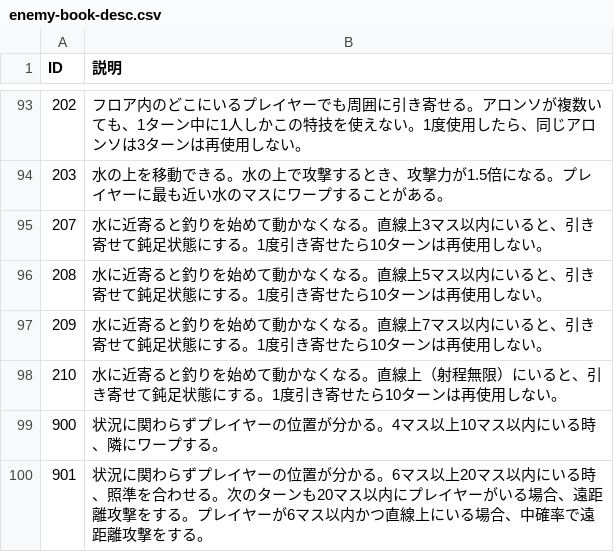
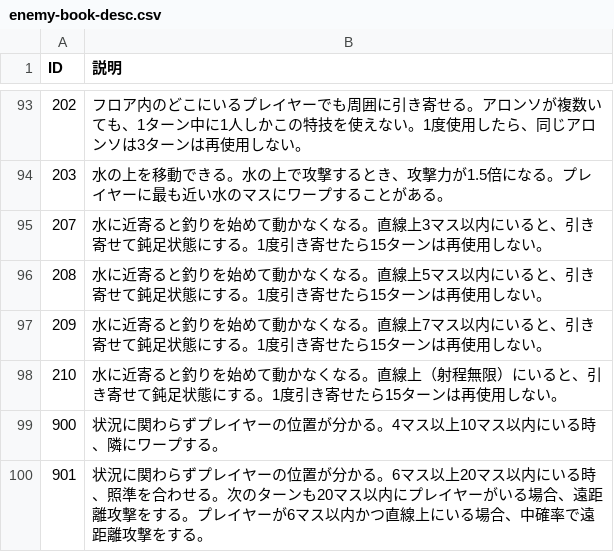
Before and after one commit to Aliostro/lumia-underground-labyrinth, a CSV file: assets/data/enemy-book-desc.csv, drawn as a sheet; only a part is shown, gaps mark what is left out.

```diff
--- a/assets/data/enemy-book-desc.csv
+++ b/assets/data/enemy-book-desc.csv
@@ -94,6 +94,6 @@
 "203", "水の上を移動できる。水の上で攻撃するとき、攻撃力が1.5倍になる。プレイヤーに最も近い水のマスにワープすることがある。"
-"207", "水に近寄ると釣りを始めて動かなくなる。直線上3マス以内にいると、引き寄せて鈍足状態にする。1度引き寄せたら10ターンは再使用しない。"
-"208", "水に近寄ると釣りを始めて動かなくなる。直線上5マス以内にいると、引き寄せて鈍足状態にする。1度引き寄せたら10ターンは再使用しない。"
-"209", "水に近寄ると釣りを始めて動かなくなる。直線上7マス以内にいると、引き寄せて鈍足状態にする。1度引き寄せたら10ターンは再使用しない。"
-"210", "水に近寄ると釣りを始めて動かなくなる。直線上（射程無限）にいると、引き寄せて鈍足状態にする。1度引き寄せたら10ターンは再使用しない。"
+"207", "水に近寄ると釣りを始めて動かなくなる。直線上3マス以内にいると、引き寄せて鈍足状態にする。1度引き寄せたら15ターンは再使用しない。"
+"208", "水に近寄ると釣りを始めて動かなくなる。直線上5マス以内にいると、引き寄せて鈍足状態にする。1度引き寄せたら15ターンは再使用しない。"
+"209", "水に近寄ると釣りを始めて動かなくなる。直線上7マス以内にいると、引き寄せて鈍足状態にする。1度引き寄せたら15ターンは再使用しない。"
+"210", "水に近寄ると釣りを始めて動かなくなる。直線上（射程無限）にいると、引き寄せて鈍足状態にする。1度引き寄せたら15ターンは再使用しない。"
 "900", "状況に関わらずプレイヤーの位置が分かる。4マス以上10マス以内にいる時、隣にワープする。"
```
Also changed, not shown: assets/data/enemy-skill.csv, assets/data/enemy.csv, 4 other files.
